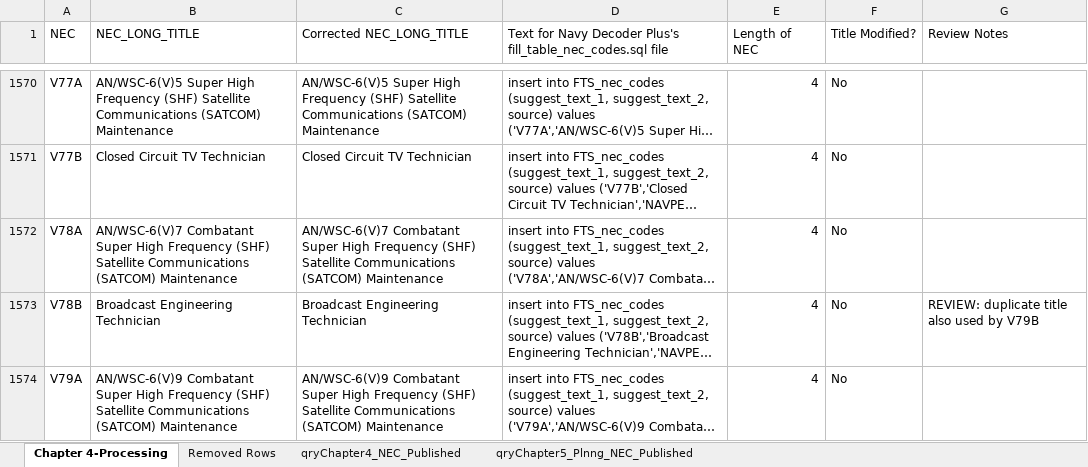
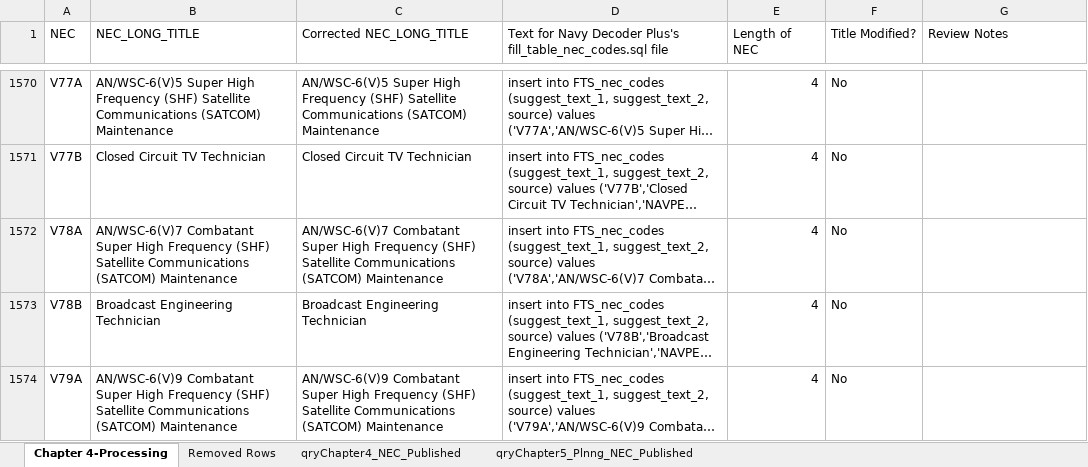
Before and after one commit to ctd-mh3/NavyDecoder-OpenSource-Android, an Excel workbook: reference/Navy Sources and Data Processing/NEC/NEC_Chap_4_Excel_Oct_26.xlsx, sheet Chapter 4-Processing, drawn as a sheet; only a part is shown, gaps mark what is left out; long unchanged cells end in …; values as stored, in another font and other column widths than the file's, no cell formats; charts and pictures not drawn; the diff covers the shown part only; the diff names each change by its address in the sheet, - before the commit and + after, or states it on an @@ line.

Commit message:
Applied fixes due to PERS errors
Correct NEC titles for DoN Excel errors (772B, V72B, V79B)

The DoN OCT 2026 NEC Excel file doesn't match the published NAVPERS 18068F. Corrected in the Corrected NEC_LONG_TITLE column (original titles unchanged) and regenerated fill_table_nec_codes.sql:

- 772B: restore "Miniature/Microminiature Electronic Repair Inspector".
  The DoN file had V72B's disestablishment text on this row and its other fields were blank.
- V72B: apply the disestablishment text ("...NEC Code Disestablished (Recode all billets and personnel to 0000).") per the OCT 2026  Disestablishments list (T33A, V72B, 738A).
- V79B: title "MK6 MOD 4D Digital Dead Reckoning Trace (DDRT) Technician". The DoN file repeated V78B's title "Broadcast Engineering Technician".

```diff
--- a/reference/Navy Sources and Data Processing/NEC/NEC_Chap_4_Excel_Oct_26.xlsx (sheet Chapter 4-Processing)
+++ b/reference/Navy Sources and Data Processing/NEC/NEC_Chap_4_Excel_Oct_26.xlsx (sheet Chapter 4-Processing)
-G1573 (Review Notes): REVIEW: duplicate title also used by V79B
+G1573 (Review Notes): (empty)
```
Also changed, not shown: 12 edited cells elsewhere in this sheet, cell formats, charts or pictures.
